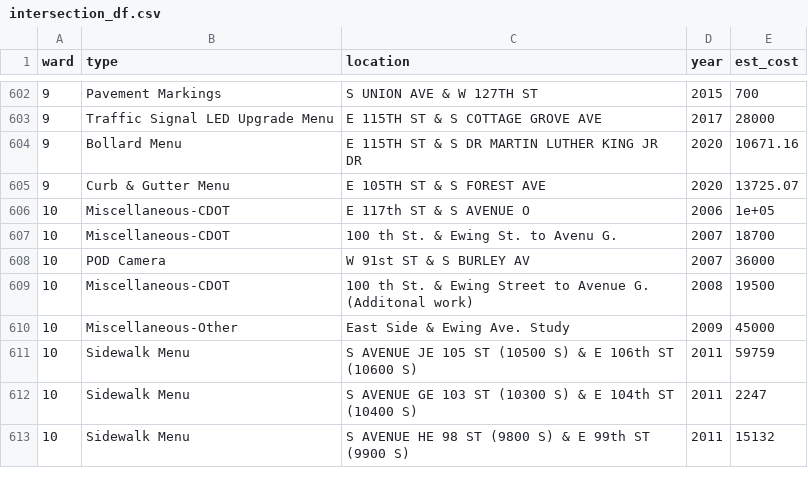
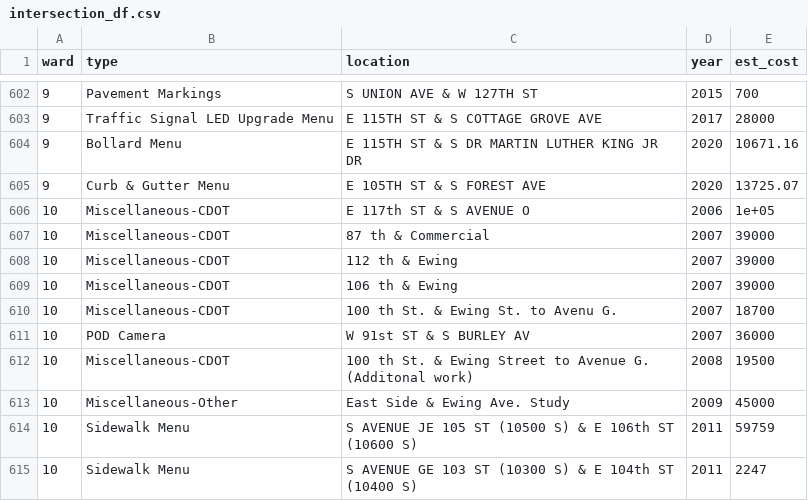
Before and after one commit to JohnCRuf/alderman_machine, a CSV file: tasks/data_clean_menu_location/output/intersection_df.csv, drawn as a sheet; only a part is shown, gaps mark what is left out; the shorter side is filled out with more unchanged rows.

Commit message:
further updates to the data cleaning process, adressed "4 corners" issue and added new "and-dash" category.

```diff
--- a/tasks/data_clean_menu_location/output/intersection_df.csv
+++ b/tasks/data_clean_menu_location/output/intersection_df.csv
@@ -606,2 +606,5 @@
 10,"Miscellaneous-CDOT","E 117th ST & S AVENUE O",2006,1e+05
+10,"Miscellaneous-CDOT","87 th & Commercial",2007,39000
+10,"Miscellaneous-CDOT","112 th & Ewing",2007,39000
+10,"Miscellaneous-CDOT","106 th & Ewing",2007,39000
 10,"Miscellaneous-CDOT","100 th St. & Ewing St. to Avenu G.",2007,18700
```
Also changed, not shown: 3 other files.
